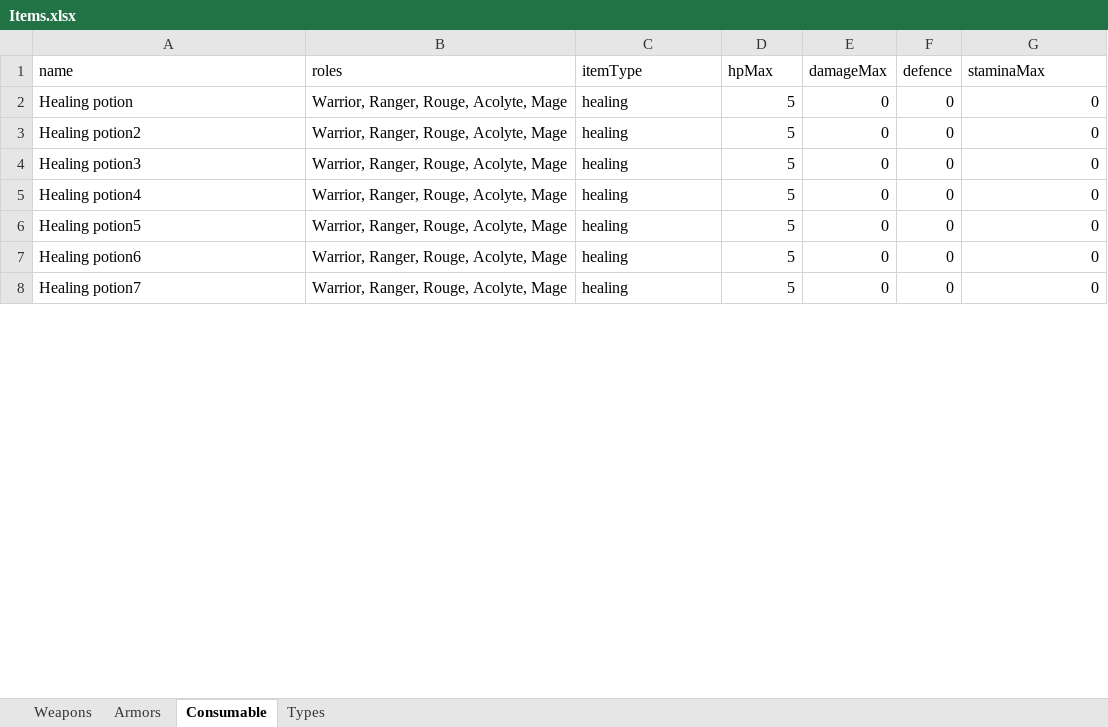
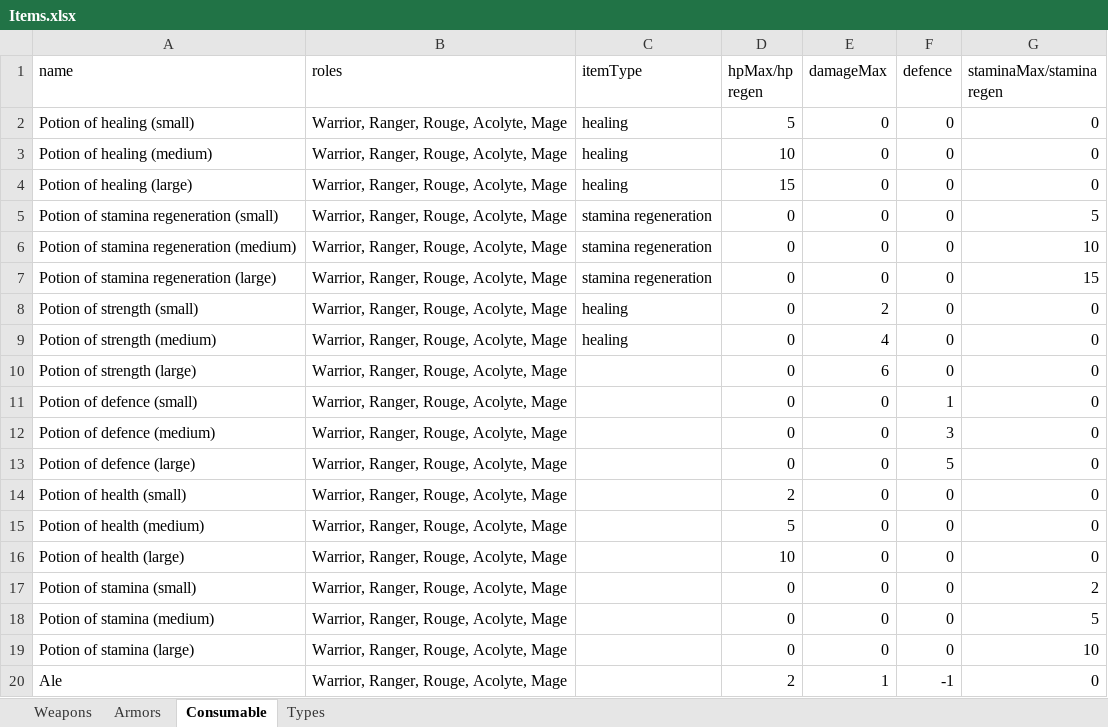
Before and after one commit to Worrador/TextBasedRPG, an Excel workbook: OpenWorld/Resources/Items.xlsx, sheet Consumable, drawn as a sheet; only a part is shown; values as stored, in another font and other column widths than the file's, no borders; addresses are those after the commit; the diff covers the shown part only; the diff names each change by its address in the sheet, - before the commit and + after, or states it on an @@ line.

Commit message:
added new consumables

```diff
--- a/OpenWorld/Resources/Items.xlsx (sheet Consumable)
+++ b/OpenWorld/Resources/Items.xlsx (sheet Consumable)
-D1: hpMax
+D1: hpMax/hp regen
-G1: staminaMax
+G1: staminaMax/stamina regen
-A2 (name): Healing potion
+A2 (name): Potion of healing (small)
-A3 (name): Healing potion2
+A3 (name): Potion of healing (medium)
-D3 (hpMax/hp regen): 5
+D3 (hpMax/hp regen): 10
-A4 (name): Healing potion3
+A4 (name): Potion of healing (large)
-D4 (hpMax/hp regen): 5
+D4 (hpMax/hp regen): 15
+row 5: Potion of stamina regeneration (small) | Warrior, Ranger, Rouge, Acolyte, Mage | stamina regeneration | 0 | 0 | 0 | 5
+row 6: Potion of stamina regeneration (medium) | Warrior, Ranger, Rouge, Acolyte, Mage | stamina regeneration | 0 | 0 | 0 | 10
+row 7: Potion of stamina regeneration (large) | Warrior, Ranger, Rouge, Acolyte, Mage | stamina regeneration | 0 | 0 | 0 | 15
-A8 (name): Healing potion4
+A8 (name): Potion of strength (small)
-D8:D9 (hpMax/hp regen): 5
+D8:D9 (hpMax/hp regen): 0
-E8 (damageMax): 0
+E8 (damageMax): 2
-A9 (name): Healing potion5
+A9 (name): Potion of strength (medium)
-E9 (damageMax): 0
+E9 (damageMax): 4
+row 10: Potion of strength (large) | Warrior, Ranger, Rouge, Acolyte, Mage |  | 0 | 6 | 0 | 0
+row 11: Potion of defence (small) | Warrior, Ranger, Rouge, Acolyte, Mage |  | 0 | 0 | 1 | 0
+row 12: Potion of defence (medium) | Warrior, Ranger, Rouge, Acolyte, Mage |  | 0 | 0 | 3 | 0
+row 13: Potion of defence (large) | Warrior, Ranger, Rouge, Acolyte, Mage |  | 0 | 0 | 5 | 0
+row 14: Potion of health (small) | Warrior, Ranger, Rouge, Acolyte, Mage |  | 2 | 0 | 0 | 0
-A15 (name): Healing potion6
+A15 (name): Potion of health (medium)
-C15:C16 (itemType): healing
+C15:C16 (itemType): (empty)
-A16 (name): Healing potion7
+A16 (name): Potion of health (large)
-D16 (hpMax/hp regen): 5
+D16 (hpMax/hp regen): 10
+row 17: Potion of stamina (small) | Warrior, Ranger, Rouge, Acolyte, Mage |  | 0 | 0 | 0 | 2
+row 18: Potion of stamina (medium) | Warrior, Ranger, Rouge, Acolyte, Mage |  | 0 | 0 | 0 | 5
+row 19: Potion of stamina (large) | Warrior, Ranger, Rouge, Acolyte, Mage |  | 0 | 0 | 0 | 10
+row 20: Ale | Warrior, Ranger, Rouge, Acolyte, Mage |  | 2 | 1 | -1 | 0
```
Also changed, not shown: 29 added rows and 3 edited cells elsewhere in this sheet, sheet Types, 13 other files.
